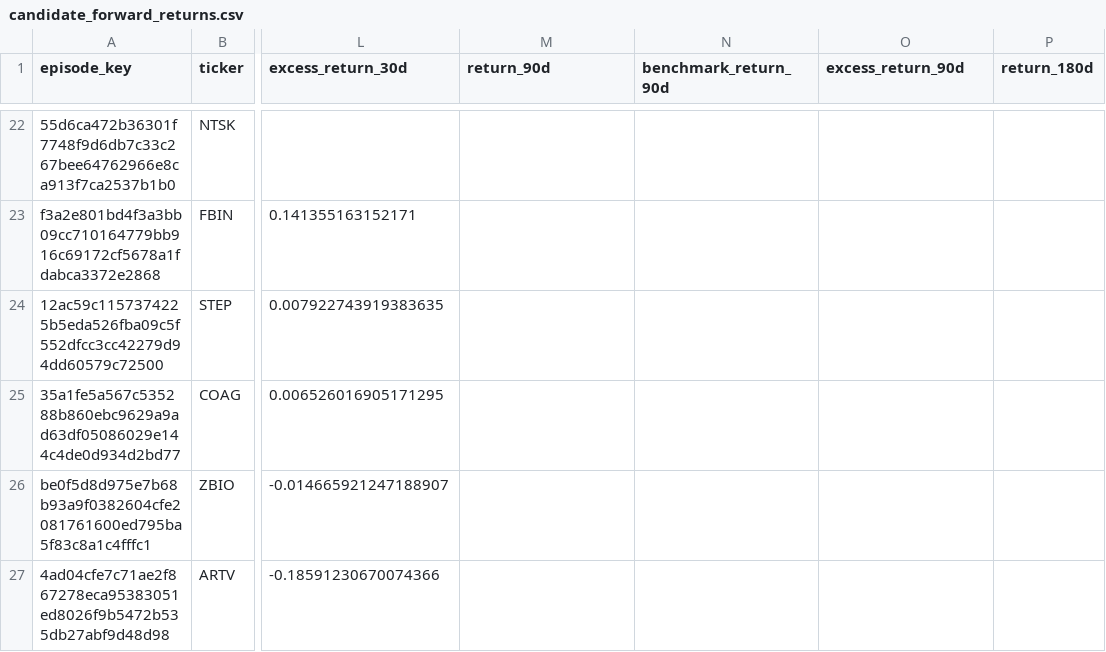
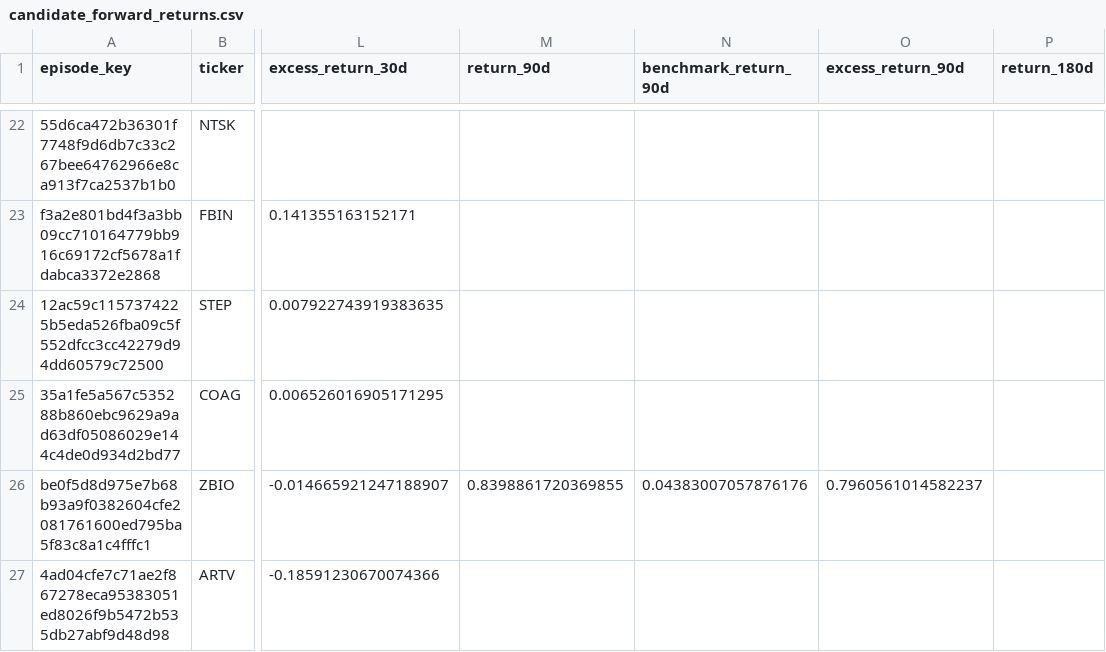
Before and after one commit to mrshu/openinsider-notifier, a CSV file: data/live/sec_daily/candidate_forward_returns.csv, drawn as a sheet; only a part is shown, gaps mark what is left out; the diff covers the shown part only; the diff names each change by its address in the sheet, - before the commit and + after, or states it on an @@ line.

```diff
--- a/data/live/sec_daily/candidate_forward_returns.csv
+++ b/data/live/sec_daily/candidate_forward_returns.csv
-M26 (return_90d): (empty)
+M26 (return_90d): 0.8398861720369855
-N26 (benchmark_return_90d): (empty)
+N26 (benchmark_return_90d): 0.04383007057876176
-O26 (excess_return_90d): (empty)
+O26 (excess_return_90d): 0.7960561014582237
```
Also changed, not shown: 2 added rows and 7 edited cells elsewhere in this file, data/live/sec_daily/candidate_episode_history.csv, data/live/sec_daily/candidate_history.csv, 13 other files.
